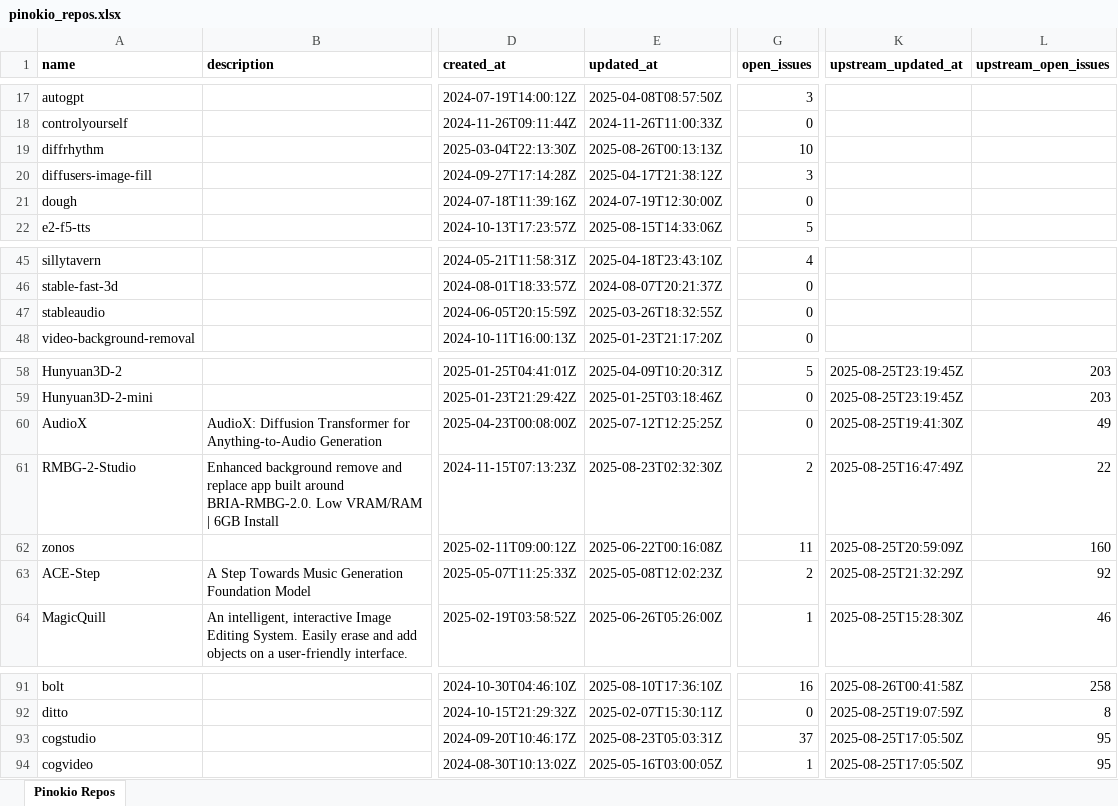
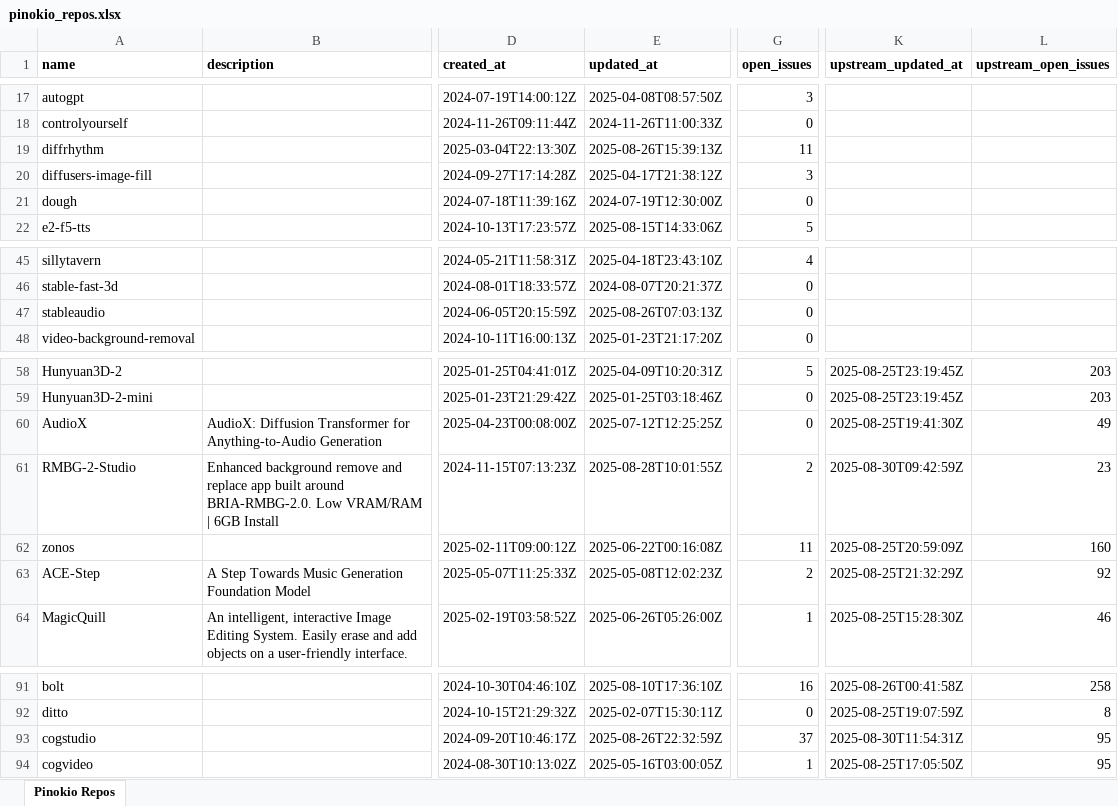
Before and after one commit to signosis/pinokio-website, an Excel workbook: pinokio_repos.xlsx, sheet Pinokio Repos, drawn as a sheet; only a part is shown, gaps mark what is left out; values as stored, in another font and other column widths than the file's, no borders; the diff names each change by its address in the sheet, - before the commit and + after, or states it on an @@ line.

```diff
--- a/pinokio_repos.xlsx (sheet Pinokio Repos)
+++ b/pinokio_repos.xlsx (sheet Pinokio Repos)
-E19 (updated_at): 2025-08-26T00:13:13Z
+E19 (updated_at): 2025-08-26T15:39:13Z
-G19 (open_issues): 10
+G19 (open_issues): 11
-E47 (updated_at): 2025-03-26T18:32:55Z
+E47 (updated_at): 2025-08-26T07:03:13Z
-E61 (updated_at): 2025-08-23T02:32:30Z
+E61 (updated_at): 2025-08-28T10:01:55Z
-K61 (upstream_updated_at): 2025-08-25T16:47:49Z
+K61 (upstream_updated_at): 2025-08-30T09:42:59Z
-L61 (upstream_open_issues): 22
+L61 (upstream_open_issues): 23
-E93 (updated_at): 2025-08-23T05:03:31Z
+E93 (updated_at): 2025-08-26T22:32:59Z
-K93 (upstream_updated_at): 2025-08-25T17:05:50Z
+K93 (upstream_updated_at): 2025-08-30T11:54:31Z
```
Also changed, not shown: 3 other files.
